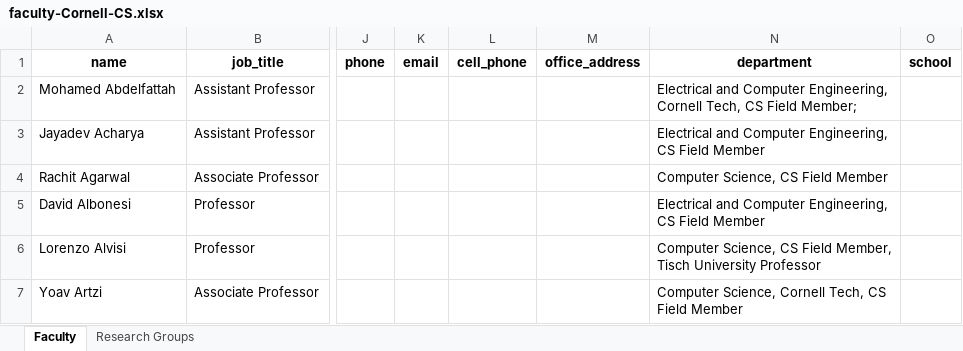
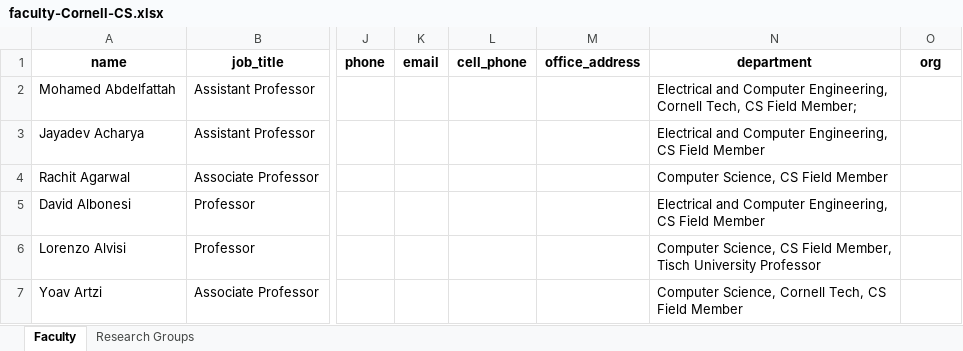
Before and after one commit to wgong/cs-faculty, an Excel workbook: app/db/faculty-Cornell-CS.xlsx, sheet Faculty, drawn as a sheet; only a part is shown, gaps mark what is left out; values as stored, in another font and other column widths than the file's, no borders; the diff names each change by its address in the sheet, - before the commit and + after, or states it on an @@ line.

Commit message:
prepare to import more data

```diff
--- a/app/db/faculty-Cornell-CS.xlsx (sheet Faculty)
+++ b/app/db/faculty-Cornell-CS.xlsx (sheet Faculty)
-O1: school
+O1: org
```
Also changed, not shown: 11 other files.
